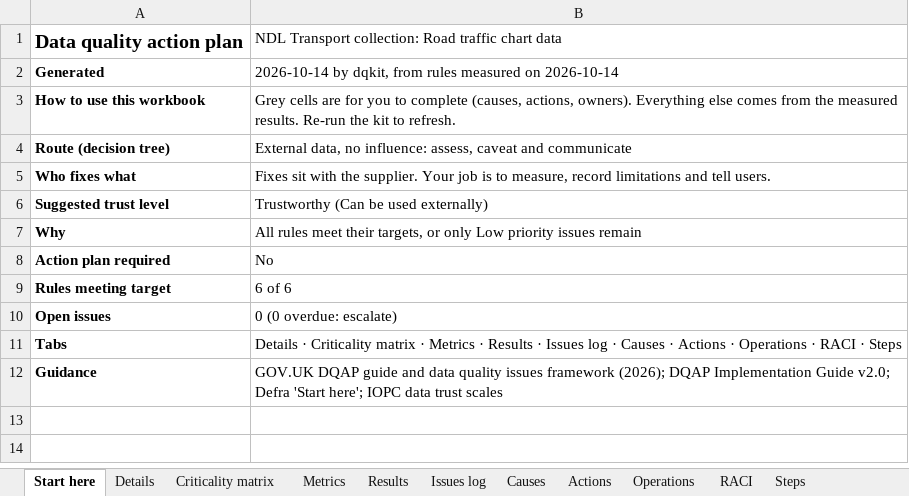
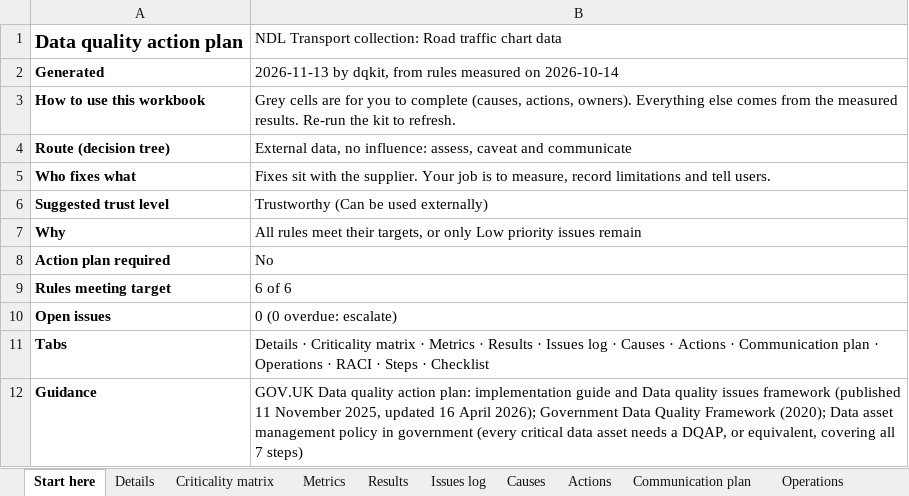
Before and after one commit to cyberdudeuk/dq-commons, an Excel workbook: assessments/ndl/results/dqap-workbooks/ndl-transport-road-traffic-chart.DQAP.xlsx, sheet Start here, drawn as a sheet; values as stored, in another font and other column widths than the file's, no borders; the diff names each change by its address in the sheet, - before the commit and + after, or states it on an @@ line.

```diff
--- a/assessments/ndl/results/dqap-workbooks/ndl-transport-road-traffic-chart.DQAP.xlsx (sheet Start here)
+++ b/assessments/ndl/results/dqap-workbooks/ndl-transport-road-traffic-chart.DQAP.xlsx (sheet Start here)
+sheet tab: Communication plan
-B2: 2026-10-14 by dqkit,…
+B2: 2026-11-13 by dqkit,…
-B11: …Actions · Operations · RACI · Steps
+B11: …Actions · Communication plan · Operations · RACI · Steps · Checklist
-B12: GOV.UK DQAP guide and data quality issues framework (2026); DQAP Implementation Guide v2.0; Defra 'Start here'; IOPC data trust scales
+B12: GOV.UK Data quality action plan: implementation guide and Data quality issues framework (published 11 November 2025, updated 16 April 2026); Government Data Quality Framework (2020); Data asset management policy in government (every critical data asset needs a DQAP, or equivalent, covering all 7 steps)
```
Also changed, not shown: sheet Issues log, sheet Causes, sheet Actions, sheet Details, other sheet tabs, assessments/ndl/results/dqap-workbooks/ndl-people-births-chart.DQAP.xlsx, 28 other files.
